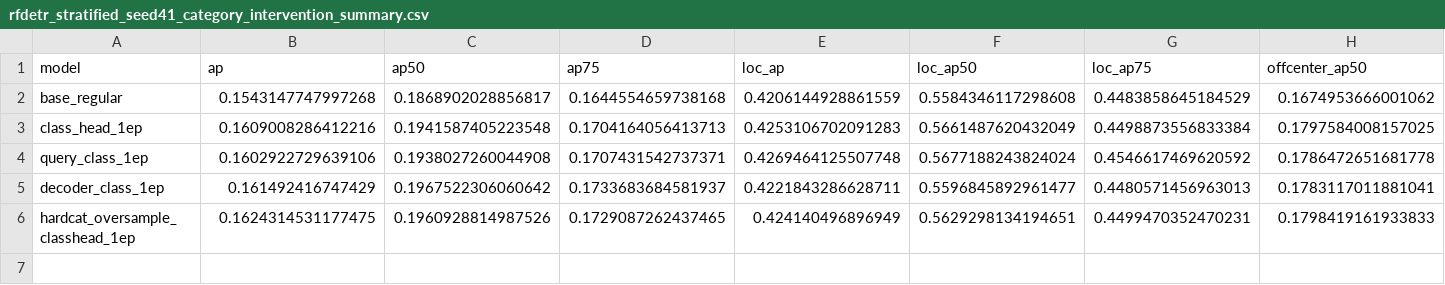
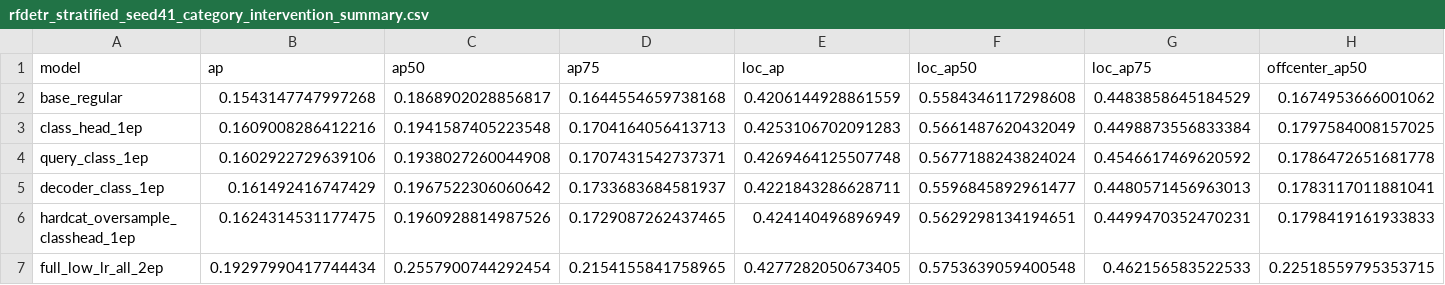
Before and after one commit to HUSRCF/2Dattention, a CSV file: results/rfdetr_stratified_seed41_category_intervention_summary.csv, drawn as a sheet; only a part is shown; rows hold the shown columns only; the diff names each change by its address in the sheet, - before the commit and + after, or states it on an @@ line.

Commit message:
Evaluate full low-lr RF-DETR continuation

```diff
--- a/results/rfdetr_stratified_seed41_category_intervention_summary.csv
+++ b/results/rfdetr_stratified_seed41_category_intervention_summary.csv
+row 7: full_low_lr_all_2ep | 0.19297990417744434 | 0.2557900744292454 | 0.2154155841758965 | 0.4277282050673405 | 0.5753639059400548 | 0.462156583522533 | 0.22518559795353715
```
Also changed, not shown: 15 other files.
